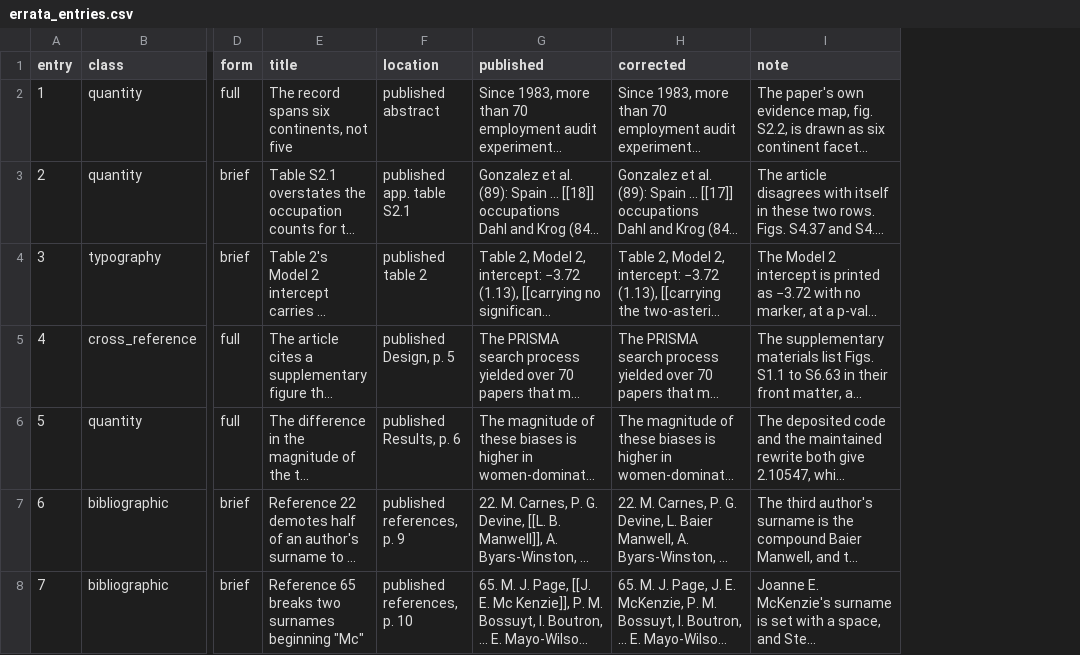
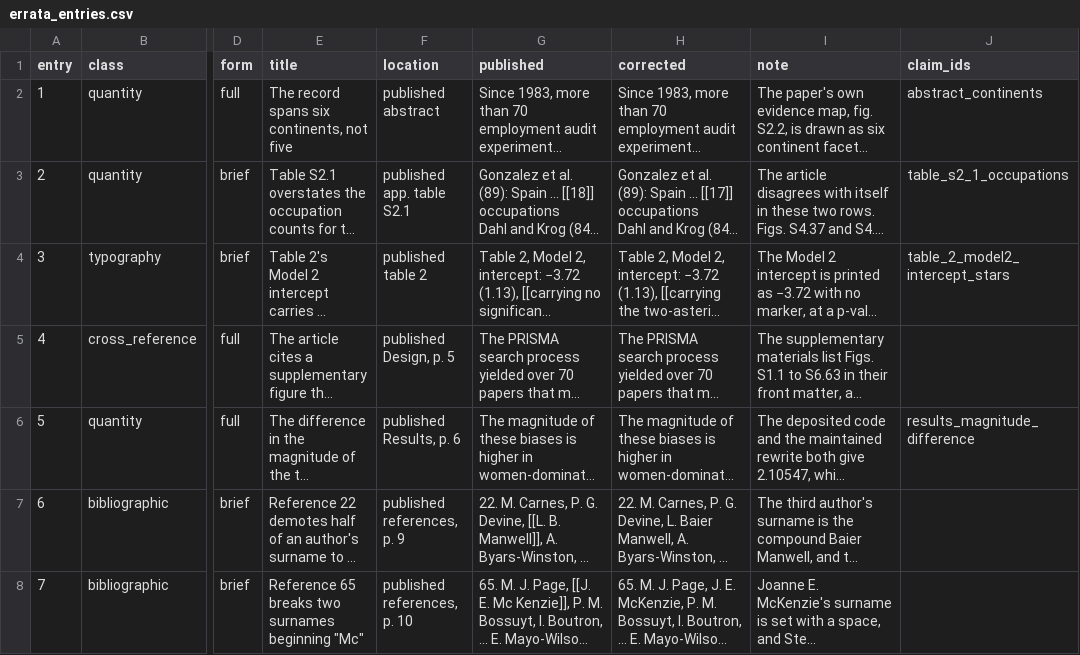
Before and after one commit to active-maintenance-aec/galos_coppock_2023, a CSV file: errata_entries.csv, drawn as a sheet; only a part is shown, gaps mark what is left out; long unchanged cells end in …; the diff names each change by its address in the sheet, - before the commit and + after, or states it on an @@ line.

```diff
--- a/errata_entries.csv
+++ b/errata_entries.csv
+column J (claim_ids), rows 2-6: abstract_continents | table_s2_1_occupations | table_2_model2_intercept_stars |  | results_magnitude_difference
```
Also changed, not shown: 3 other files.
